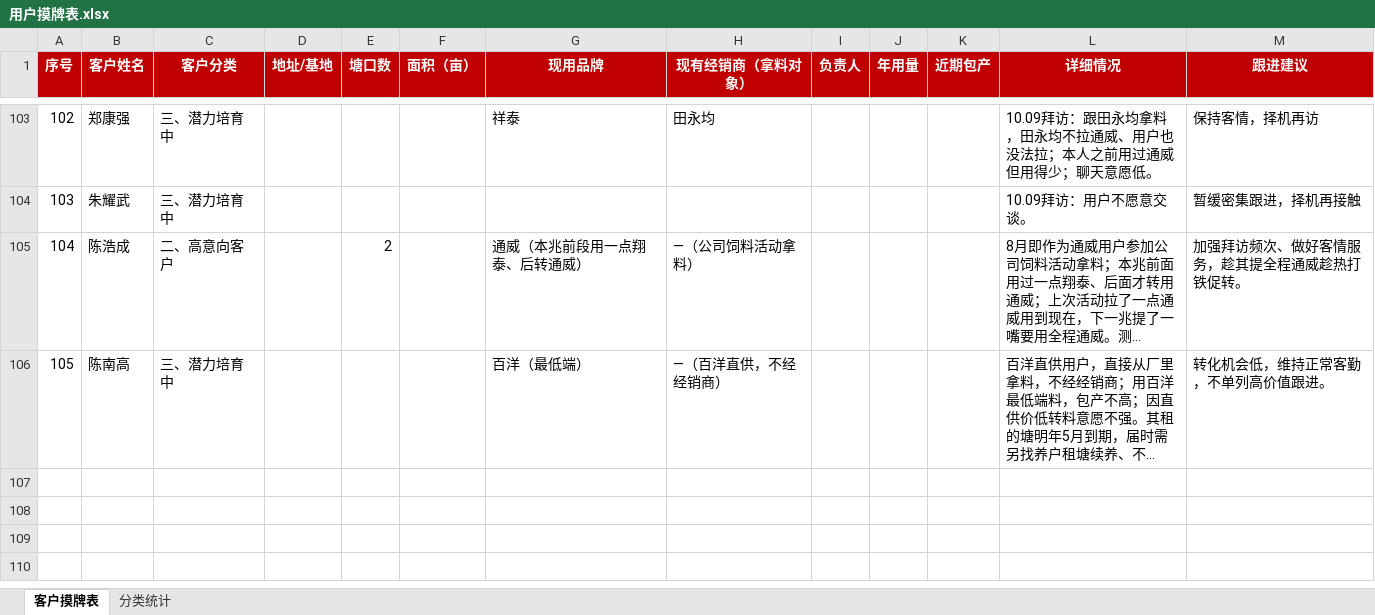
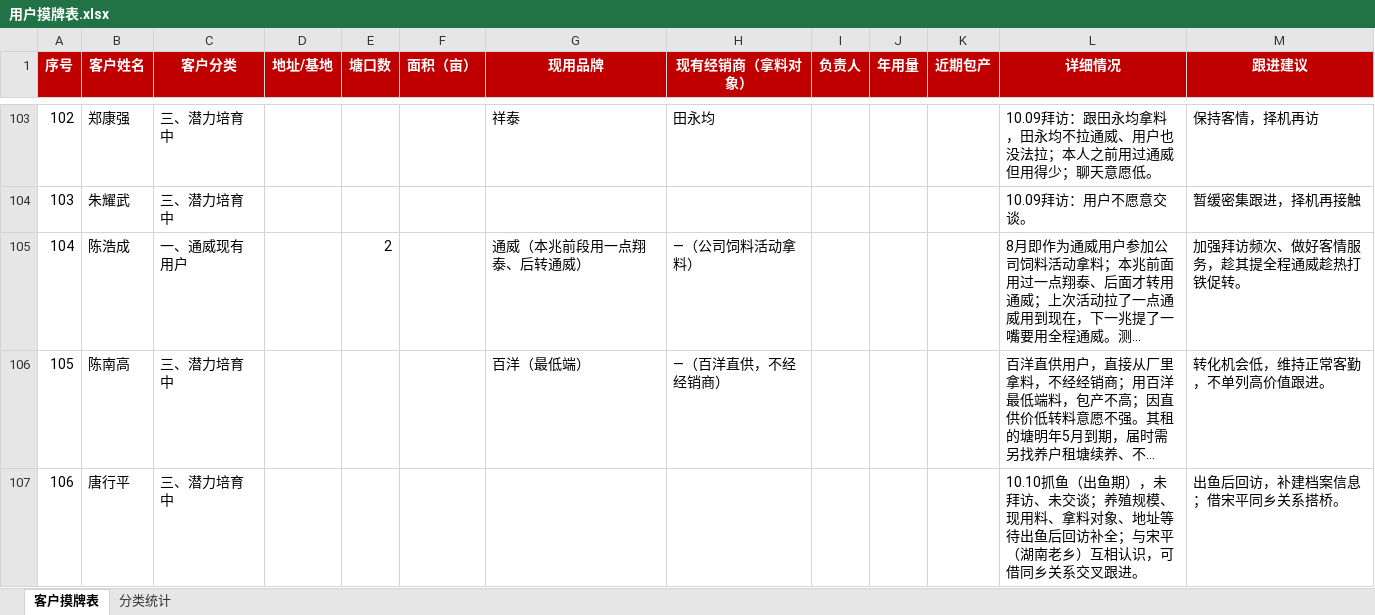
Before and after one commit to shengjunfu02-maker/my-brain, an Excel workbook: 数据/用户摸牌表.xlsx, sheet 客户摸牌表, drawn as a sheet; only a part is shown, gaps mark what is left out; long unchanged cells end in …; values as stored, in another font and other column widths than the file's, no borders; the diff names each change by its address in the sheet, - before the commit and + after, or states it on an @@ line.

```diff
--- a/数据/用户摸牌表.xlsx (sheet 客户摸牌表)
+++ b/数据/用户摸牌表.xlsx (sheet 客户摸牌表)
-C105 (客户分类): 二、高意向客户
+C105 (客户分类): 一、通威现有用户
+row 107: 106 | 唐行平 | 三、潜力培育中 |  |  |  |  |  |  |  |  | 10.10抓鱼（出鱼期），未拜访、未交谈；养殖规模、现用料、拿料对象、地址等待出鱼后回访补全；与宋平（湖南老乡）互相认识，可借同乡关系交叉跟进。 | 出鱼后回访，补建档案信息；借宋平同乡关系搭桥。
```
Also changed, not shown: sheet 分类统计, 数据/养殖客户拜访记录汇总.xlsx, 数据/养殖客户档案.xlsx.
